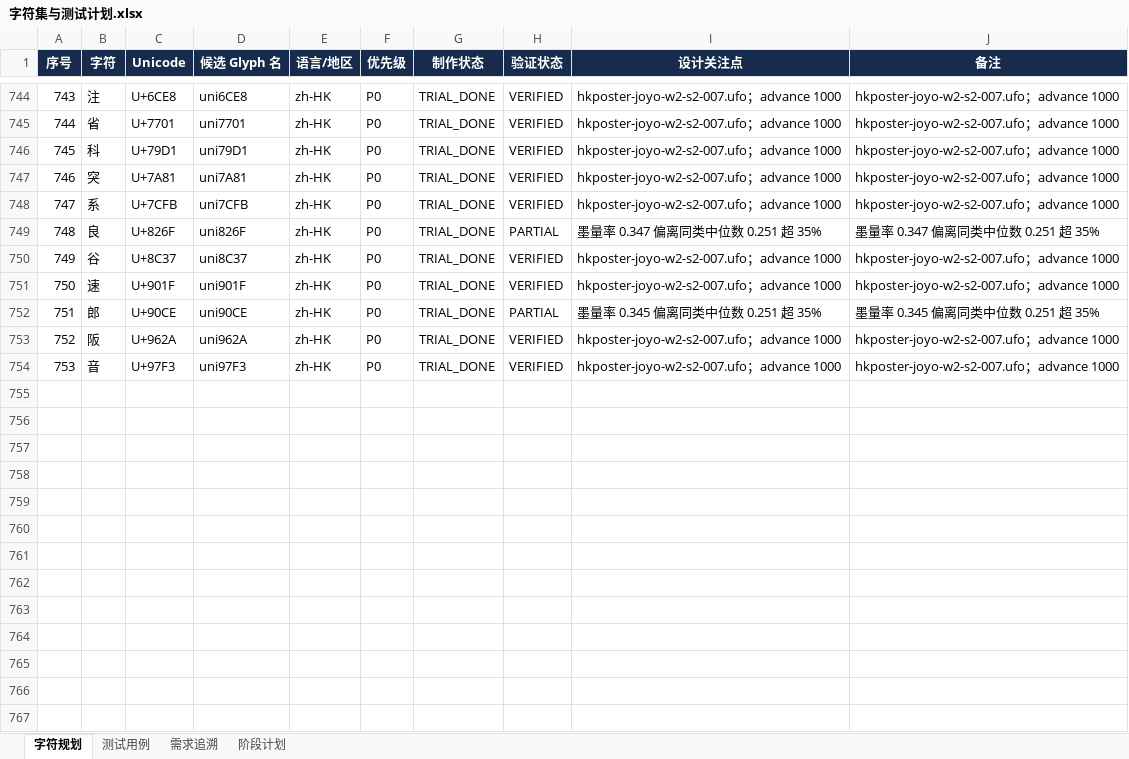
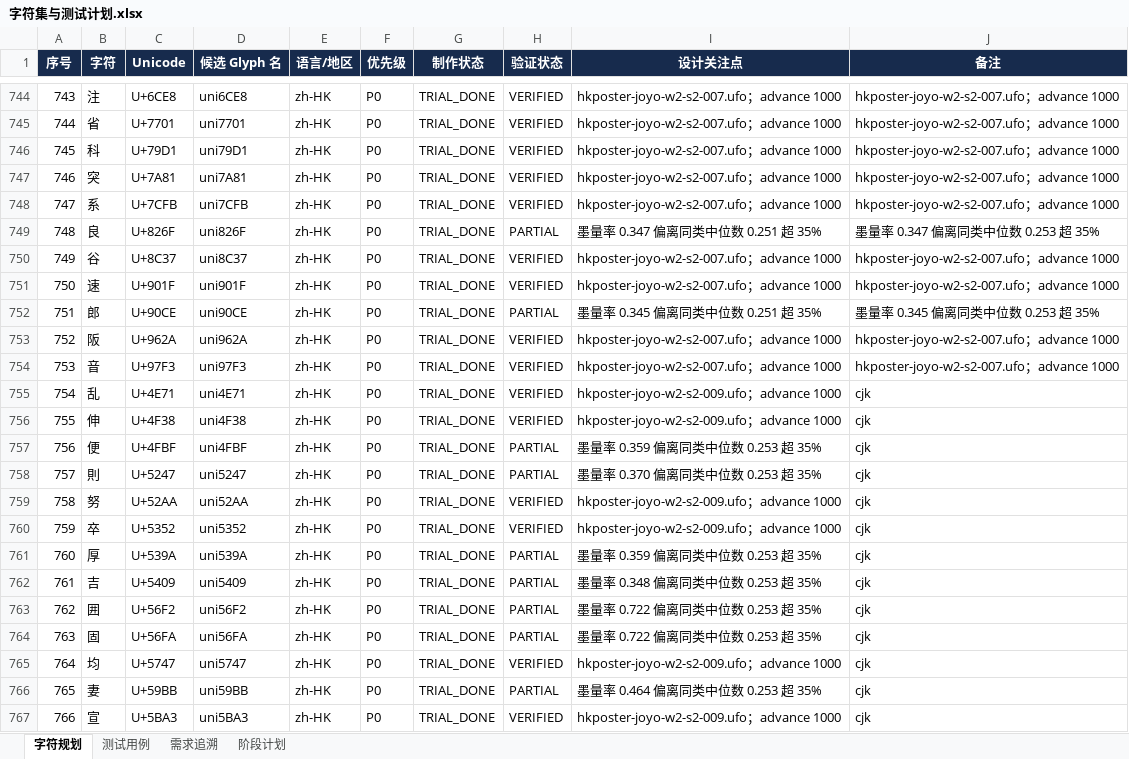
Before and after one commit to UlyssesLeoLee/HKPoster, an Excel workbook: tables/字符集与测试计划.xlsx, sheet 字符规划, drawn as a sheet; only a part is shown, gaps mark what is left out; values as stored, in another font and other column widths than the file's, no borders; the diff covers the shown part only; the diff names each change by its address in the sheet, - before the commit and + after, or states it on an @@ line.

Commit message:
chore(wave2): 合并 s2-009 后同步字符规划表

```diff
--- a/tables/字符集与测试计划.xlsx (sheet 字符规划)
+++ b/tables/字符集与测试计划.xlsx (sheet 字符规划)
-J749 (备注): 墨量率 0.347 偏离同类中位数 0.251 超 35%
+J749 (备注): 墨量率 0.347 偏离同类中位数 0.253 超 35%
-J752 (备注): 墨量率 0.345 偏离同类中位数 0.251 超 35%
+J752 (备注): 墨量率 0.345 偏离同类中位数 0.253 超 35%
+row 755: 754 | 乱 | U+4E71 | uni4E71 | zh-HK | P0 | TRIAL_DONE | VERIFIED | hkposter-joyo-w2-s2-009.ufo；advance 1000 | cjk
+row 756: 755 | 伸 | U+4F38 | uni4F38 | zh-HK | P0 | TRIAL_DONE | VERIFIED | hkposter-joyo-w2-s2-009.ufo；advance 1000 | cjk
+row 757: 756 | 便 | U+4FBF | uni4FBF | zh-HK | P0 | TRIAL_DONE | PARTIAL | 墨量率 0.359 偏离同类中位数 0.253 超 35% | cjk
+row 758: 757 | 則 | U+5247 | uni5247 | zh-HK | P0 | TRIAL_DONE | PARTIAL | 墨量率 0.370 偏离同类中位数 0.253 超 35% | cjk
+row 759: 758 | 努 | U+52AA | uni52AA | zh-HK | P0 | TRIAL_DONE | VERIFIED | hkposter-joyo-w2-s2-009.ufo；advance 1000 | cjk
+row 760: 759 | 卒 | U+5352 | uni5352 | zh-HK | P0 | TRIAL_DONE | VERIFIED | hkposter-joyo-w2-s2-009.ufo；advance 1000 | cjk
+row 761: 760 | 厚 | U+539A | uni539A | zh-HK | P0 | TRIAL_DONE | PARTIAL | 墨量率 0.359 偏离同类中位数 0.253 超 35% | cjk
+row 762: 761 | 吉 | U+5409 | uni5409 | zh-HK | P0 | TRIAL_DONE | PARTIAL | 墨量率 0.348 偏离同类中位数 0.253 超 35% | cjk
+row 763: 762 | 囲 | U+56F2 | uni56F2 | zh-HK | P0 | TRIAL_DONE | PARTIAL | 墨量率 0.722 偏离同类中位数 0.253 超 35% | cjk
+row 764: 763 | 固 | U+56FA | uni56FA | zh-HK | P0 | TRIAL_DONE | PARTIAL | 墨量率 0.722 偏离同类中位数 0.253 超 35% | cjk
+row 765: 764 | 均 | U+5747 | uni5747 | zh-HK | P0 | TRIAL_DONE | VERIFIED | hkposter-joyo-w2-s2-009.ufo；advance 1000 | cjk
+row 766: 765 | 妻 | U+59BB | uni59BB | zh-HK | P0 | TRIAL_DONE | PARTIAL | 墨量率 0.464 偏离同类中位数 0.253 超 35% | cjk
+row 767: 766 | 宣 | U+5BA3 | uni5BA3 | zh-HK | P0 | TRIAL_DONE | VERIFIED | hkposter-joyo-w2-s2-009.ufo；advance 1000 | cjk
```
Also changed, not shown: 18 added rows and 134 edited cells elsewhere in this sheet, sheet 阶段计划.
